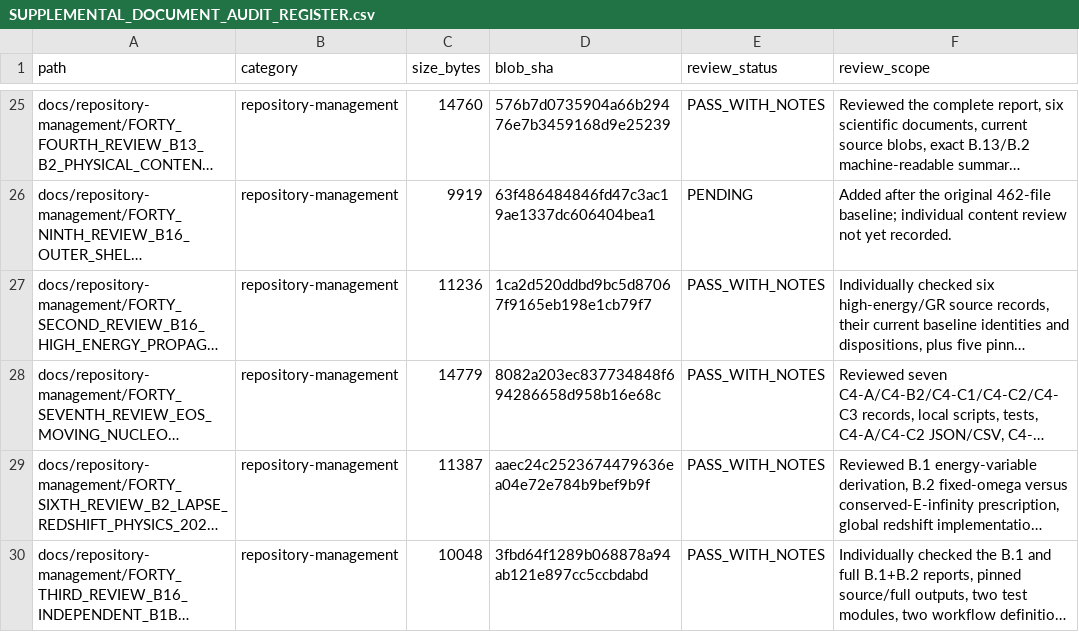
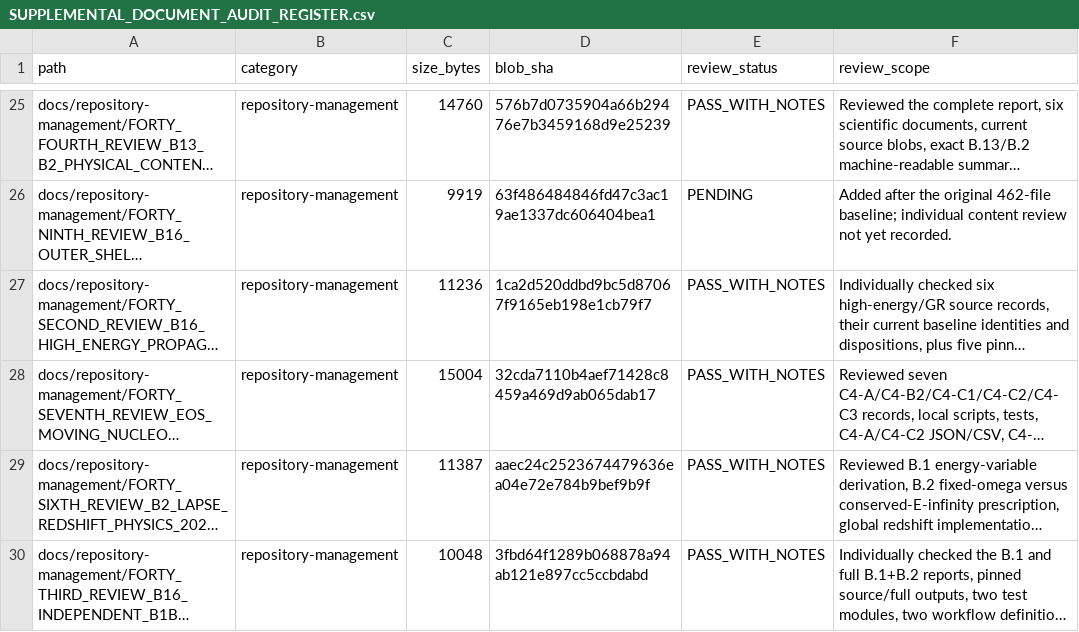
Before and after one commit to lm846802297-bit/axial-vector-review-response, a CSV file: docs/repository-management/SUPPLEMENTAL_DOCUMENT_AUDIT_REGISTER.csv, drawn as a sheet; only a part is shown, gaps mark what is left out; long unchanged cells end in …; the diff names each change by its address in the sheet, - before the commit and + after, or states it on an @@ line.

Commit message:
audit: refresh 47th review fingerprint after final status-note addition

```diff
--- a/docs/repository-management/SUPPLEMENTAL_DOCUMENT_AUDIT_REGISTER.csv
+++ b/docs/repository-management/SUPPLEMENTAL_DOCUMENT_AUDIT_REGISTER.csv
-C28 (size_bytes): 14779
+C28 (size_bytes): 15004
-D28 (blob_sha): 8082a203ec837734848f694286658d958b16e68c
+D28 (blob_sha): 32cda7110b4aef71428c8459a469d9ab065dab17
```
